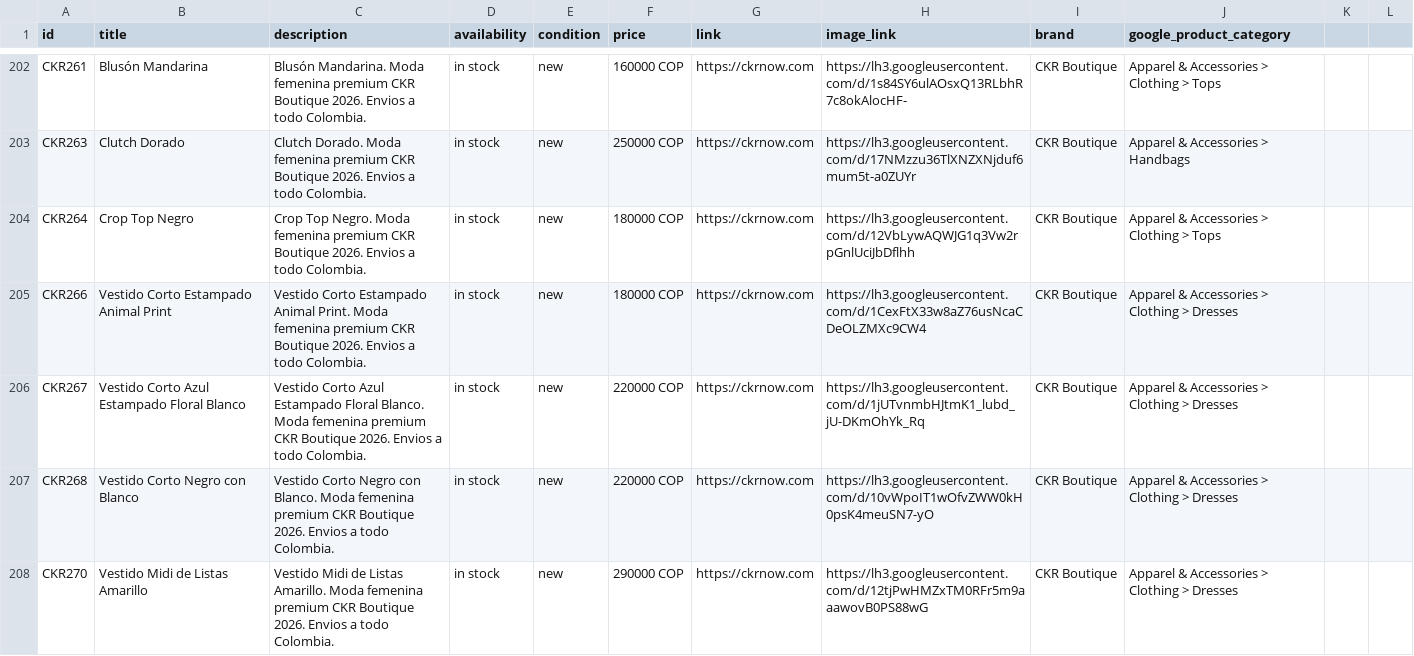
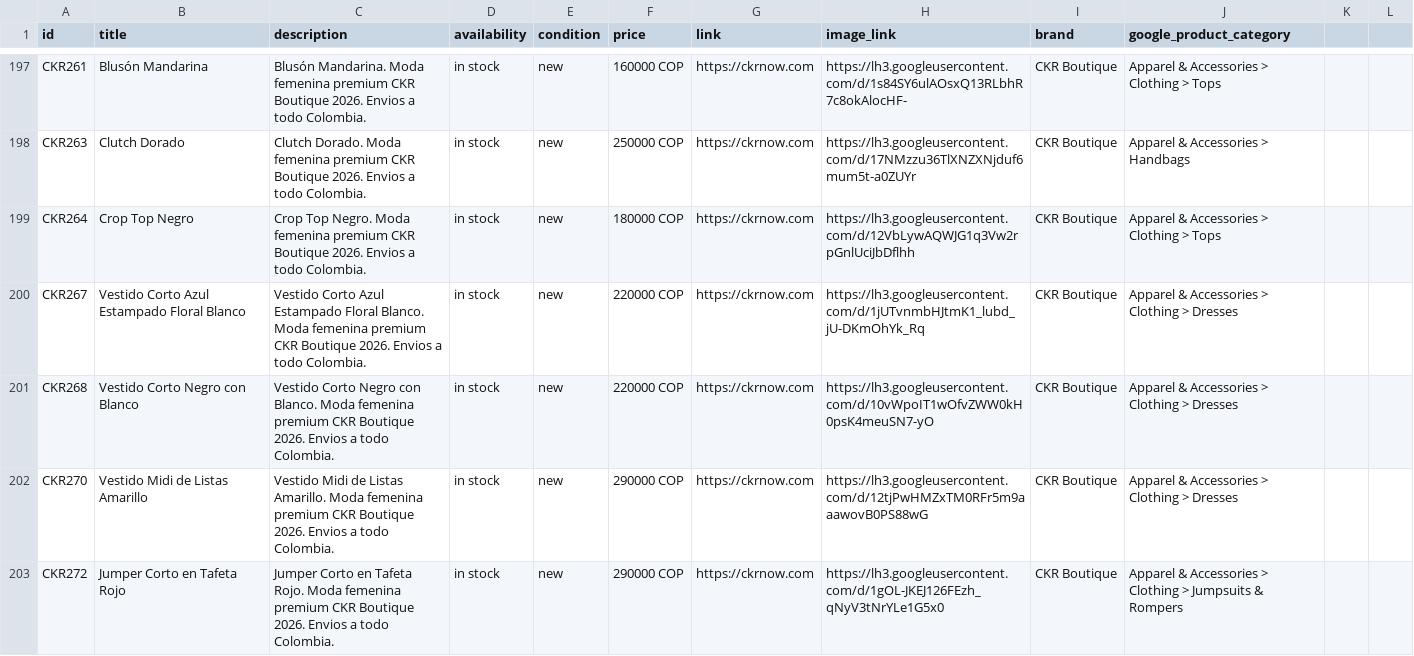
Before and after one commit to alvapas75-afk/ckrnow-website, a CSV file: meta_catalog_ckr.csv, drawn as a sheet; only a part is shown, gaps mark what is left out; the shorter side is filled out with more unchanged rows; the diff covers the shown part only.

```diff
--- a/meta_catalog_ckr.csv
+++ b/meta_catalog_ckr.csv
@@ -204,3 +199,2 @@ CKR263,Clutch Dorado,Clutch Dorado. Moda femenina premium CKR Boutique 2026. Env
 CKR264,Crop Top Negro,Crop Top Negro. Moda femenina premium CKR Boutique 2026. Envios a todo Colombia.,in stock,new,180000 COP,https://ckrnow.com,https://lh3.googleusercontent.com/d/12VbLywAQWJG1q3Vw2rpGnlUciJbDflhh,CKR Boutique,Apparel & Accessories > Clothing > Tops
-CKR266,Vestido Corto Estampado Animal Print,Vestido Corto Estampado Animal Print. Moda femenina premium CKR Boutique 2026. Envios a todo Colombia.,in stock,new,180000 COP,https://ckrnow.com,https://lh3.googleusercontent.com/d/1CexFtX33w8aZ76usNcaCDeOLZMXc9CW4,CKR Boutique,Apparel & Accessories > Clothing > Dresses
 CKR267,Vestido Corto Azul Estampado Floral Blanco,Vestido Corto Azul Estampado Floral Blanco. Moda femenina premium CKR Boutique 2026. Envios a todo Colombia.,in stock,new,220000 COP,https://ckrnow.com,https://lh3.googleusercontent.com/d/1jUTvnmbHJtmK1_lubd_jU-DKmOhYk_Rq,CKR Boutique,Apparel & Accessories > Clothing > Dresses
```
Also changed, not shown: 6 removed rows elsewhere in this file, 2 other files.
